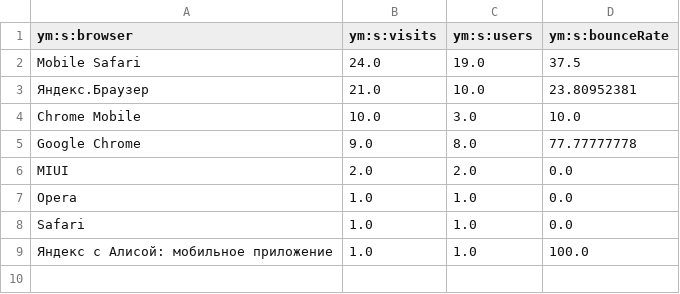
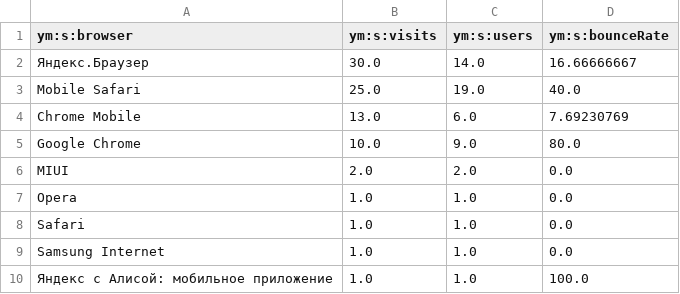
Before and after one commit to maker-soft/Foto, a CSV file: analytics/yandex-metrica/browsers.csv, drawn as a sheet.

```diff
--- a/analytics/yandex-metrica/browsers.csv
+++ b/analytics/yandex-metrica/browsers.csv
@@ -1,6 +1,6 @@
 ym:s:browser,ym:s:visits,ym:s:users,ym:s:bounceRate
-Mobile Safari,24.0,19.0,37.5
-Яндекс.Браузер,21.0,10.0,23.80952381
-Chrome Mobile,10.0,3.0,10.0
-Google Chrome,9.0,8.0,77.77777778
+Яндекс.Браузер,30.0,14.0,16.66666667
+Mobile Safari,25.0,19.0,40.0
+Chrome Mobile,13.0,6.0,7.69230769
+Google Chrome,10.0,9.0,80.0
 MIUI,2.0,2.0,0.0
@@ -8,2 +8,3 @@ Opera,1.0,1.0,0.0
 Safari,1.0,1.0,0.0
+Samsung Internet,1.0,1.0,0.0
 Яндекс с Алисой: мобильное приложение,1.0,1.0,100.0
```
Also changed, not shown: analytics/yandex-metrica/daily.csv, analytics/yandex-metrica/devices.csv, 17 other files.
